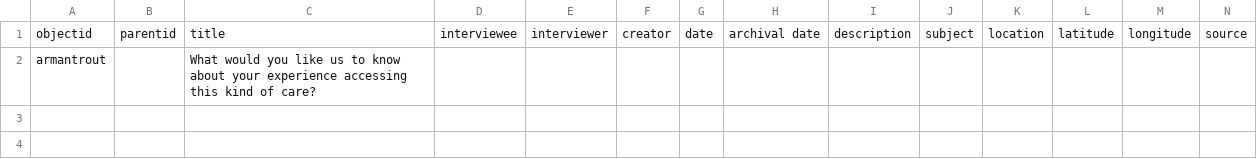
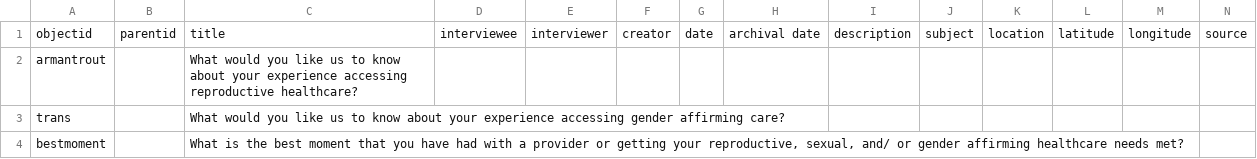
Before and after one commit to marcosvdotcom/ohea_chna, a CSV file: _data/demo-ohd-metadata.csv, drawn as a sheet; only a part is shown; rows hold the shown columns only; the diff names each change by its address in the sheet, - before the commit and + after, or states it on an @@ line.

Commit message:
adding next dataset

```diff
--- a/_data/demo-ohd-metadata.csv
+++ b/_data/demo-ohd-metadata.csv
-C2: …experience accessing this kind of care?
+C2: …experience accessing reproductive healthcare?
+row 3: trans |  | What would you like us to know about your experience accessing gender affirming care?
+row 4: bestmoment |  | What is the best moment that you have had with a provider or getting your reproductive, sexual, and/ or gender affirming healthcare needs met?
```
Also changed, not shown: 5 other files.
